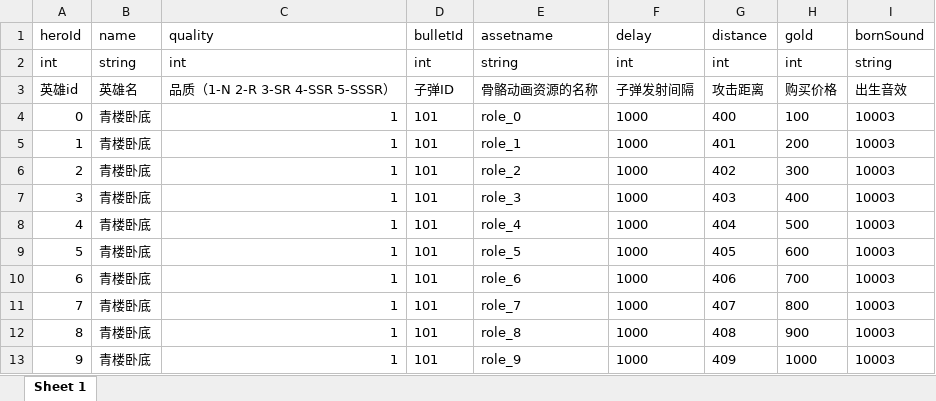
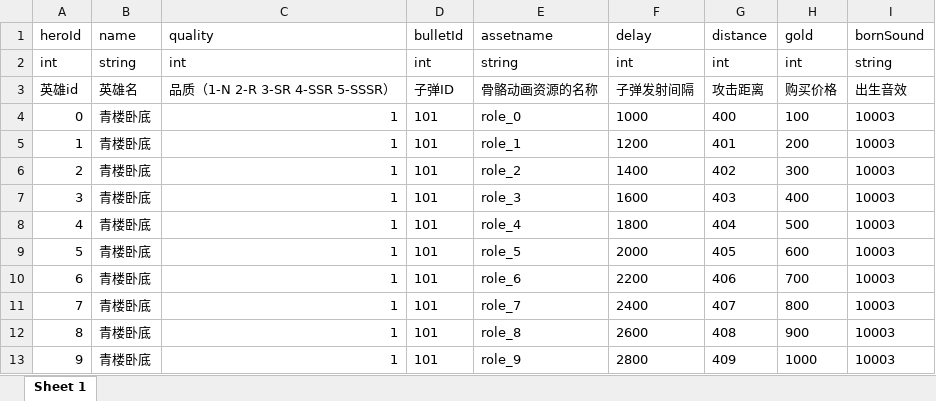
Before and after one commit to SuperSai/egret_synthesis_game, an Excel workbook: resource/cn/csv/Hero.xlsx, sheet Sheet 1, drawn as a sheet; values as stored, in another font and other column widths than the file's, no borders; the diff names each change by its address in the sheet, - before the commit and + after, or states it on an @@ line.

```diff
--- a/resource/cn/csv/Hero.xlsx (sheet Sheet 1)
+++ b/resource/cn/csv/Hero.xlsx (sheet Sheet 1)
-F5 (delay): 1000
+F5 (delay): 1200
-F6 (delay): 1000
+F6 (delay): 1400
-F7 (delay): 1000
+F7 (delay): 1600
-F8 (delay): 1000
+F8 (delay): 1800
-F9 (delay): 1000
+F9 (delay): 2000
-F10 (delay): 1000
+F10 (delay): 2200
-F11 (delay): 1000
+F11 (delay): 2400
-F12 (delay): 1000
+F12 (delay): 2600
-F13 (delay): 1000
+F13 (delay): 2800
```
Also changed, not shown: 17 other files.
